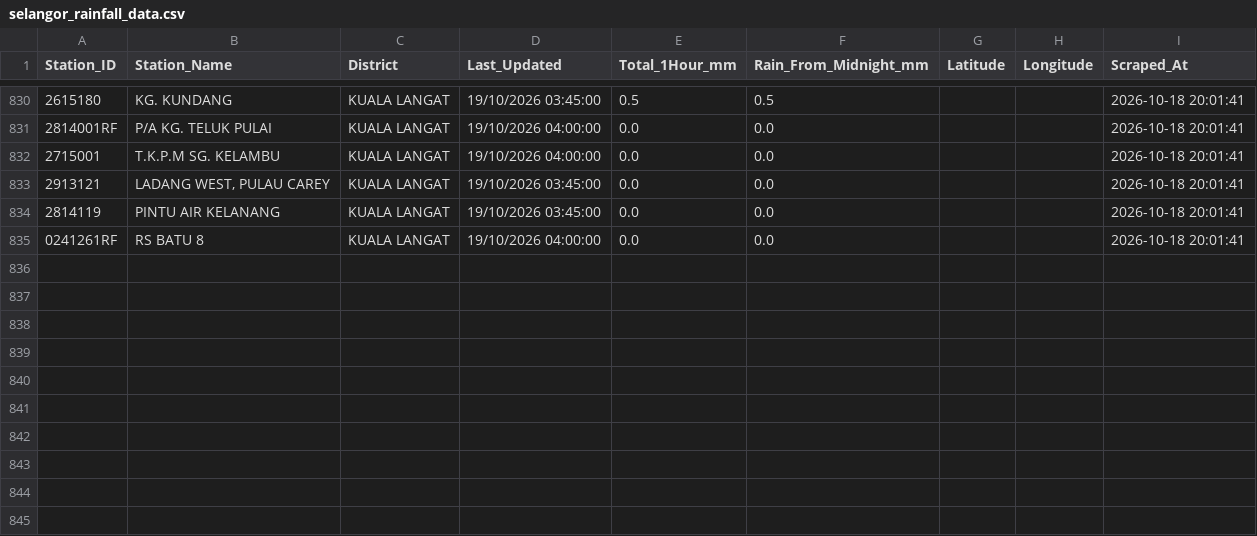
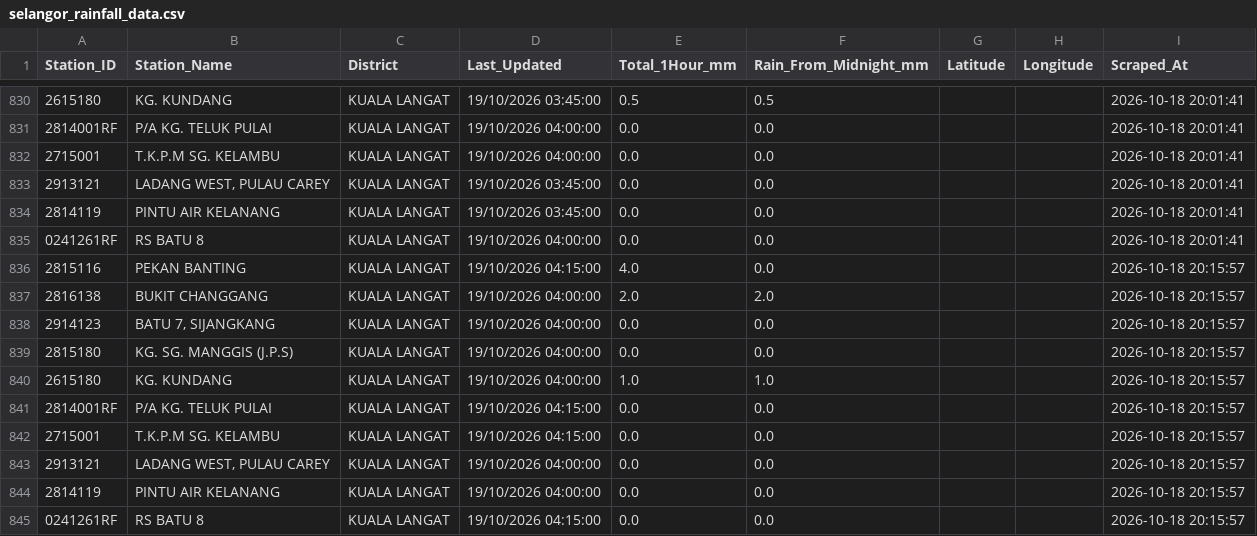
Before and after one commit to samanghs/banjir-rainfall, a CSV file: selangor_rainfall_data.csv, drawn as a sheet; only a part is shown, gaps mark what is left out; the diff names each change by its address in the sheet, - before the commit and + after, or states it on an @@ line.

```diff
--- a/selangor_rainfall_data.csv
+++ b/selangor_rainfall_data.csv
+row 836: 2815116 | PEKAN BANTING | KUALA LANGAT | 19/10/2026 04:15:00 | 4.0 | 0.0 |  |  | 2026-10-18 20:15:57
+row 837: 2816138 | BUKIT CHANGGANG | KUALA LANGAT | 19/10/2026 04:00:00 | 2.0 | 2.0 |  |  | 2026-10-18 20:15:57
+row 838: 2914123 | BATU 7, SIJANGKANG | KUALA LANGAT | 19/10/2026 04:00:00 | 0.0 | 0.0 |  |  | 2026-10-18 20:15:57
+row 839: 2815180 | KG. SG. MANGGIS (J.P.S) | KUALA LANGAT | 19/10/2026 04:00:00 | 0.0 | 0.0 |  |  | 2026-10-18 20:15:57
+row 840: 2615180 | KG. KUNDANG | KUALA LANGAT | 19/10/2026 04:00:00 | 1.0 | 1.0 |  |  | 2026-10-18 20:15:57
+row 841: 2814001RF | P/A KG. TELUK PULAI | KUALA LANGAT | 19/10/2026 04:15:00 | 0.0 | 0.0 |  |  | 2026-10-18 20:15:57
+row 842: 2715001 | T.K.P.M SG. KELAMBU | KUALA LANGAT | 19/10/2026 04:15:00 | 0.0 | 0.0 |  |  | 2026-10-18 20:15:57
+row 843: 2913121 | LADANG WEST, PULAU CAREY | KUALA LANGAT | 19/10/2026 04:00:00 | 0.0 | 0.0 |  |  | 2026-10-18 20:15:57
+row 844: 2814119 | PINTU AIR KELANANG | KUALA LANGAT | 19/10/2026 04:00:00 | 0.0 | 0.0 |  |  | 2026-10-18 20:15:57
+row 845: 0241261RF | RS BATU 8 | KUALA LANGAT | 19/10/2026 04:15:00 | 0.0 | 0.0 |  |  | 2026-10-18 20:15:57
```
